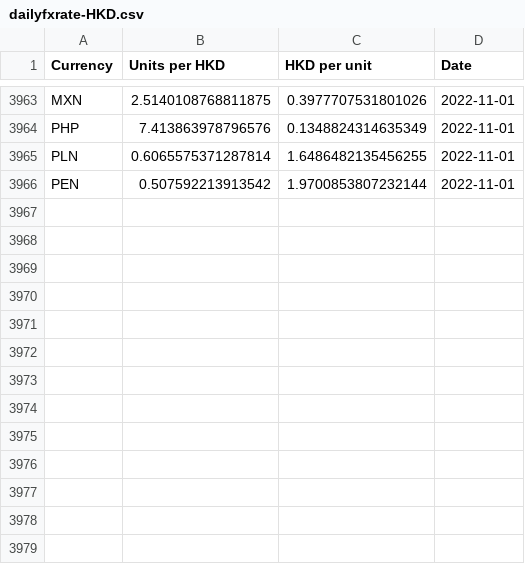
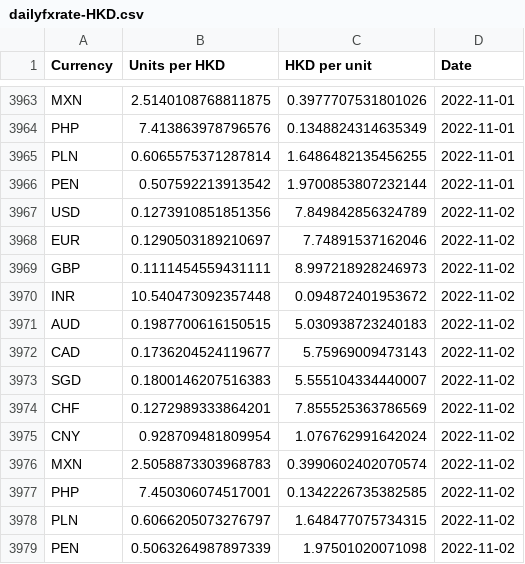
Before and after one commit to nattanarcilla/brc-pythonscripts, a CSV file: dailyfxrate-HKD.csv, drawn as a sheet; only a part is shown, gaps mark what is left out.

```diff
--- a/dailyfxrate-HKD.csv
+++ b/dailyfxrate-HKD.csv
@@ -3966 +3966,14 @@ PLN,0.6065575371287814,1.6486482135456255,2022-11-01
 PEN,0.507592213913542,1.9700853807232144,2022-11-01
+USD,0.1273910851851356,7.849842856324789,2022-11-02
+EUR,0.1290503189210697,7.74891537162046,2022-11-02
+GBP,0.1111454559431111,8.997218928246973,2022-11-02
+INR,10.540473092357448,0.094872401953672,2022-11-02
+AUD,0.1987700616150515,5.030938723240183,2022-11-02
+CAD,0.1736204524119677,5.75969009473143,2022-11-02
+SGD,0.1800146207516383,5.555104334440007,2022-11-02
+CHF,0.1272989333864201,7.855525363786569,2022-11-02
+CNY,0.928709481809954,1.076762991642024,2022-11-02
+MXN,2.5058873303968783,0.3990602402070574,2022-11-02
+PHP,7.450306074517001,0.1342226735382585,2022-11-02
+PLN,0.6066205073276797,1.648477075734315,2022-11-02
+PEN,0.5063264987897339,1.97501020071098,2022-11-02
```
Also changed, not shown: dailyfxrate-USD.csv.
